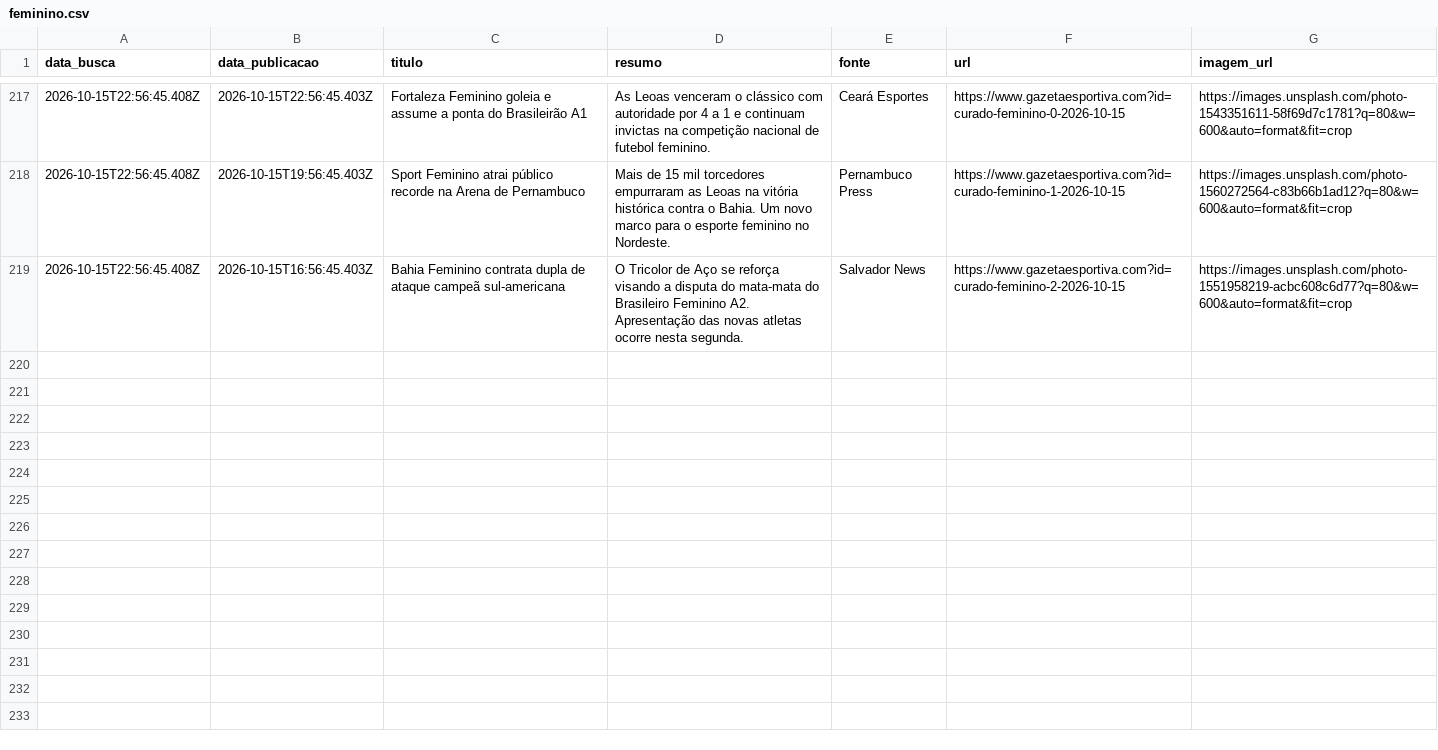
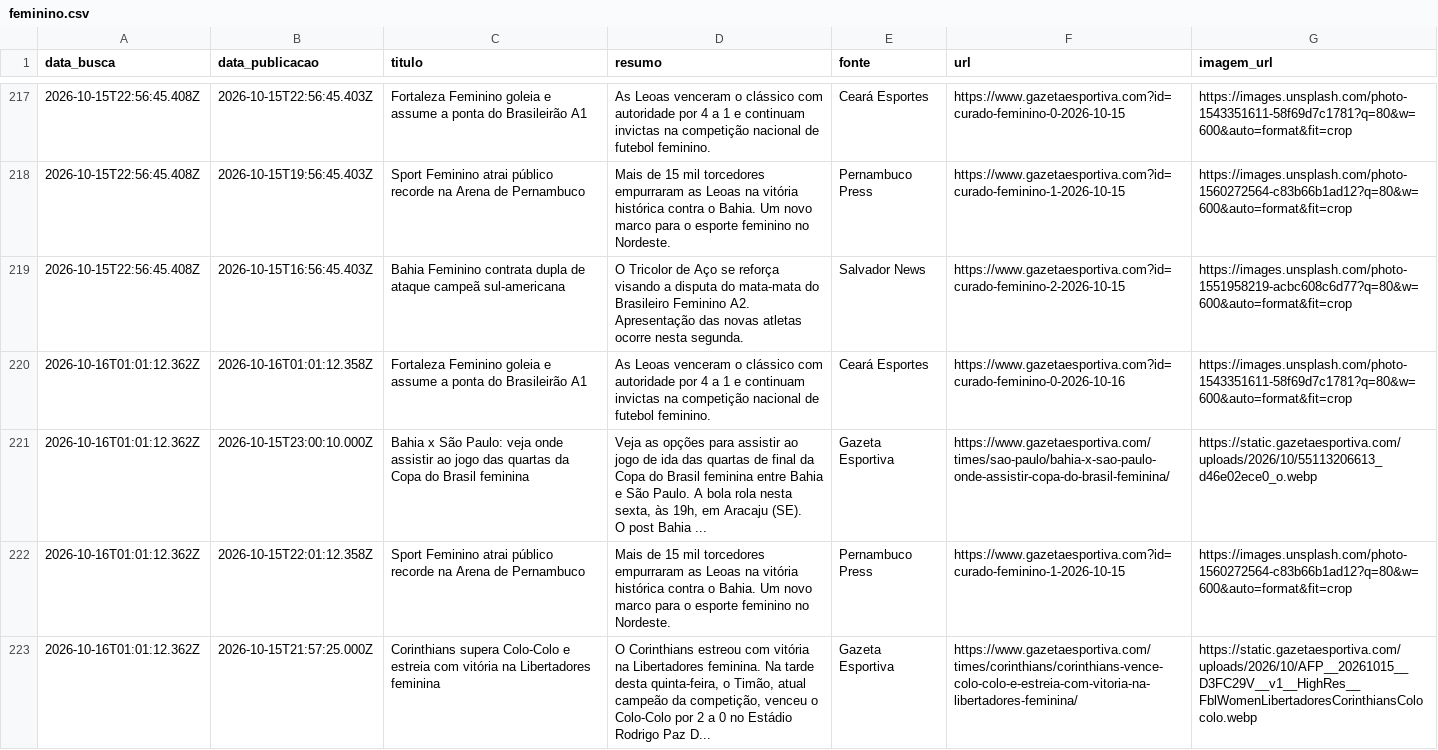
Before and after one commit to yuriluna85/boleragem-nordestina, a CSV file: DATA/2026/10/feminino/feminino.csv, drawn as a sheet; only a part is shown, gaps mark what is left out; ↵ is a line break in a cell; the diff names each change by its address in the sheet, - before the commit and + after, or states it on an @@ line.

Commit message:
editorial: curadoria diária de notícias futebolísticas do Nordeste [skip ci]

```diff
--- a/DATA/2026/10/feminino/feminino.csv
+++ b/DATA/2026/10/feminino/feminino.csv
+row 220: 2026-10-16T01:01:12.362Z | 2026-10-16T01:01:12.358Z | Fortaleza Feminino goleia e assume a ponta do Brasileirão A1 | As Leoas venceram o clássico com autoridade por 4 a 1 e continuam invictas na competição nacional de futebol feminino. | Ceará Esportes | https://www.gazetaesportiva.com?id=curado-feminino-0-2026-10-16 | https://images.unsplash.com/photo-1543351611-58f69d7c1781?q=80&w=600&auto=format&fit=crop
+row 221: 2026-10-16T01:01:12.362Z | 2026-10-15T23:00:10.000Z | Bahia x São Paulo: veja onde assistir ao jogo das quartas da Copa do Brasil feminina | Veja as opções para assistir ao jogo de ida das quartas de final da Copa do Brasil feminina entre Bahia e São Paulo. A bola rola nesta sexta, às 19h, em Aracaju (SE). ↵ O post Bahia ... | Gazeta Esportiva | https://www.gazetaesportiva.com/times/sao-paulo/bahia-x-sao-paulo-onde-assistir-copa-do-brasil-feminina/ | https://static.gazetaesportiva.com/uploads/2026/10/55113206613_d46e02ece0_o.webp
+row 222: 2026-10-16T01:01:12.362Z | 2026-10-15T22:01:12.358Z | Sport Feminino atrai público recorde na Arena de Pernambuco | Mais de 15 mil torcedores empurraram as Leoas na vitória histórica contra o Bahia. Um novo marco para o esporte feminino no Nordeste. | Pernambuco Press | https://www.gazetaesportiva.com?id=curado-feminino-1-2026-10-15 | https://images.unsplash.com/photo-1560272564-c83b66b1ad12?q=80&w=600&auto=format&fit=crop
+row 223: 2026-10-16T01:01:12.362Z | 2026-10-15T21:57:25.000Z | Corinthians supera Colo-Colo e estreia com vitória na Libertadores feminina | O Corinthians estreou com vitória na Libertadores feminina. Na tarde desta quinta-feira, o Timão, atual campeão da competição, venceu o Colo-Colo por 2 a 0 no Estádio Rodrigo Paz D... | Gazeta Esportiva | https://www.gazetaesportiva.com/times/corinthians/corinthians-vence-colo-colo-e-estreia-com-vitoria-na-libertadores-feminina/ | https://static.gazetaesportiva.com/uploads/2026/10/AFP__20261015__D3FC29V__v1__HighRes__FblWomenLibertadoresCorinthiansColocolo.webp
```
Also changed, not shown: DATA/2026/10/jogadores/jogadores.csv, 7 other files.
